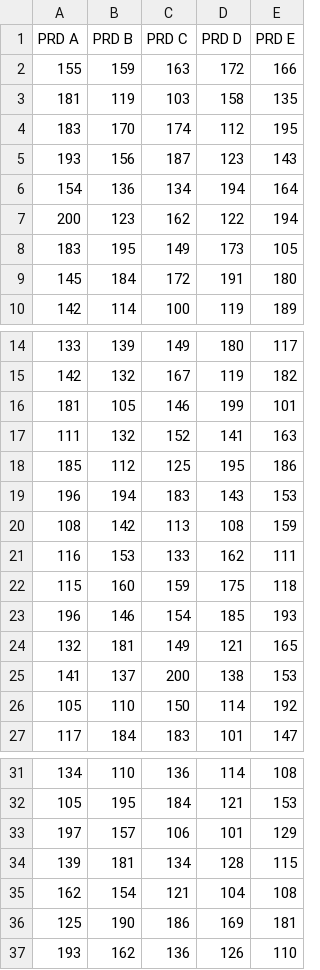
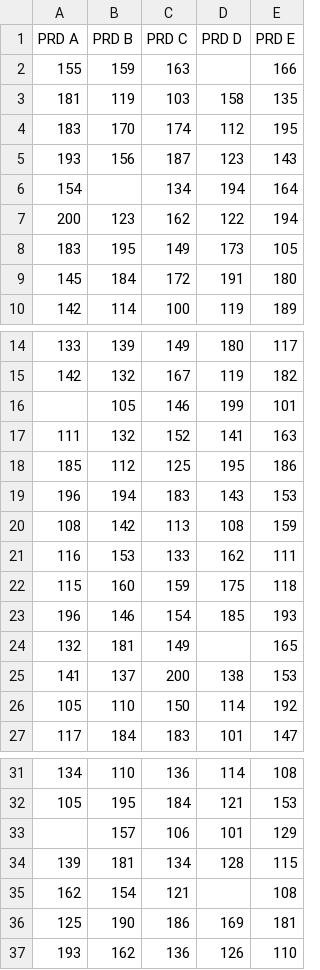
Before and after one commit to pushnparekh/supply_chain_planning, a CSV file: abc_segmentation_input_data.csv, drawn as a sheet; only a part is shown, gaps mark what is left out.

Commit message:
Update abc_segmentation_input_data.csv

```diff
--- a/abc_segmentation_input_data.csv
+++ b/abc_segmentation_input_data.csv
@@ -1,3 +1,3 @@
 PRD A,PRD B,PRD C,PRD D,PRD E
-155,159,163,172,166
+155,159,163,,166
 181,119,103,158,135
@@ -5,3 +5,3 @@ PRD A,PRD B,PRD C,PRD D,PRD E
 193,156,187,123,143
-154,136,134,194,164
+154,,134,194,164
 200,123,162,122,194
@@ -15,3 +15,3 @@ PRD A,PRD B,PRD C,PRD D,PRD E
 142,132,167,119,182
-181,105,146,199,101
+,105,146,199,101
 111,132,152,141,163
@@ -23,3 +23,3 @@ PRD A,PRD B,PRD C,PRD D,PRD E
 196,146,154,185,193
-132,181,149,121,165
+132,181,149,,165
 141,137,200,138,153
@@ -32,5 +32,5 @@ PRD A,PRD B,PRD C,PRD D,PRD E
 105,195,184,121,153
-197,157,106,101,129
+,157,106,101,129
 139,181,134,128,115
-162,154,121,104,108
+162,154,121,,108
 125,190,186,169,181
```
